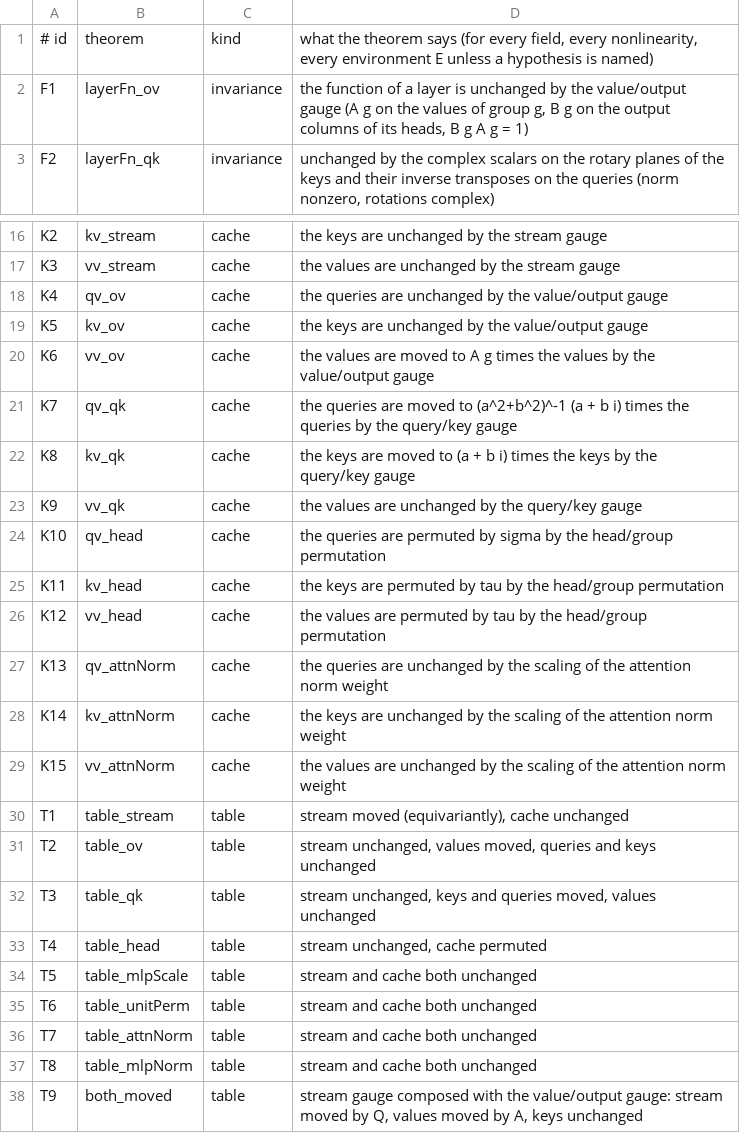
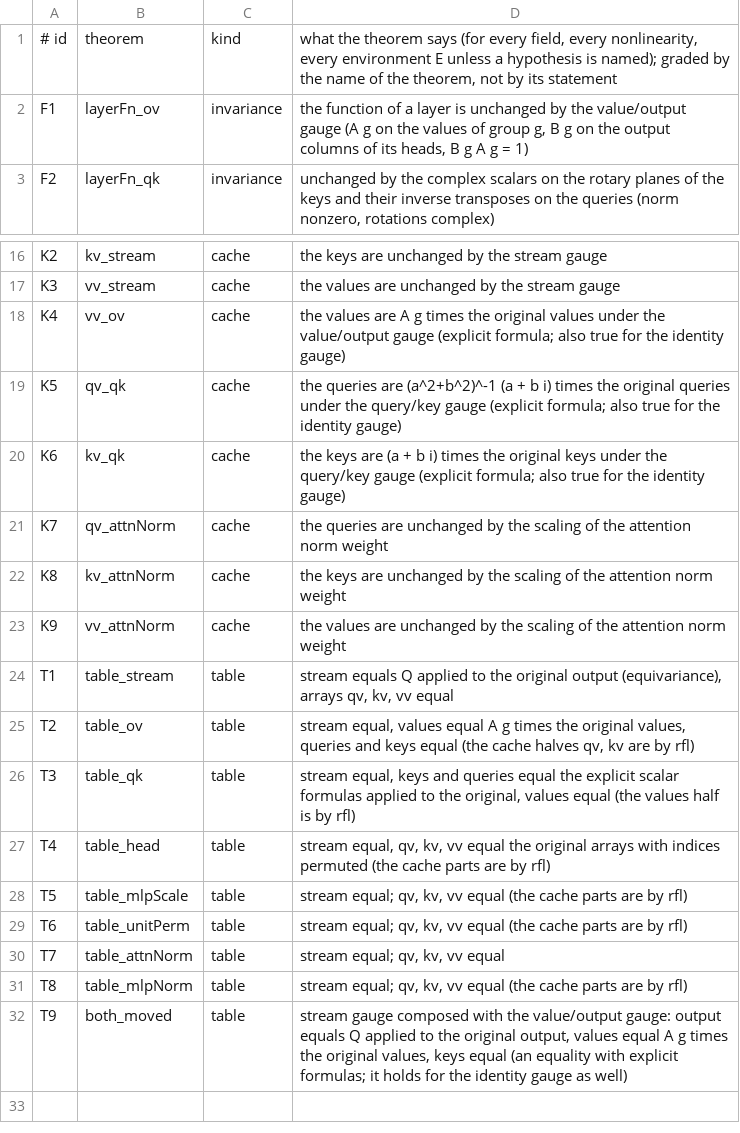
Before and after one commit to metavacua/lm-normal-form, a TSV file: batches/0021/claims21.tsv, drawn as a sheet; only a part is shown, gaps mark what is left out; the diff covers the shown part only.

```diff
--- a/batches/0021/claims21.tsv
+++ b/batches/0021/claims21.tsv
@@ -1,2 +1,2 @@
-# id	theorem	kind	what the theorem says (for every field, every nonlinearity, every environment E unless a hypothesis is named)
+# id	theorem	kind	what the theorem says (for every field, every nonlinearity, every environment E unless a hypothesis is named); graded by the name of the theorem, not by its statement
 F1	layerFn_ov	invariance	the function of a layer is unchanged by the value/output gauge (A g on the values of group g, B g on the output columns of its heads, B g A g = 1)
@@ -17,22 +17,16 @@ K2	kv_stream	cache	the keys are unchanged by the stream gauge
 K3	vv_stream	cache	the values are unchanged by the stream gauge
-K4	qv_ov	cache	the queries are unchanged by the value/output gauge
-K5	kv_ov	cache	the keys are unchanged by the value/output gauge
-K6	vv_ov	cache	the values are moved to A g times the values by the value/output gauge
-K7	qv_qk	cache	the queries are moved to (a^2+b^2)^-1 (a + b i) times the queries by the query/key gauge
-K8	kv_qk	cache	the keys are moved to (a + b i) times the keys by the query/key gauge
-K9	vv_qk	cache	the values are unchanged by the query/key gauge
-K10	qv_head	cache	the queries are permuted by sigma by the head/group permutation
-K11	kv_head	cache	the keys are permuted by tau by the head/group permutation
-K12	vv_head	cache	the values are permuted by tau by the head/group permutation
-K13	qv_attnNorm	cache	the queries are unchanged by the scaling of the attention norm weight
-K14	kv_attnNorm	cache	the keys are unchanged by the scaling of the attention norm weight
-K15	vv_attnNorm	cache	the values are unchanged by the scaling of the attention norm weight
-T1	table_stream	table	stream moved (equivariantly), cache unchanged
-T2	table_ov	table	stream unchanged, values moved, queries and keys unchanged
-T3	table_qk	table	stream unchanged, keys and queries moved, values unchanged
-T4	table_head	table	stream unchanged, cache permuted
-T5	table_mlpScale	table	stream and cache both unchanged
-T6	table_unitPerm	table	stream and cache both unchanged
-T7	table_attnNorm	table	stream and cache both unchanged
-T8	table_mlpNorm	table	stream and cache both unchanged
-T9	both_moved	table	stream gauge composed with the value/output gauge: stream moved by Q, values moved by A, keys unchanged
+K4	vv_ov	cache	the values are A g times the original values under the value/output gauge (explicit formula; also true for the identity gauge)
+K5	qv_qk	cache	the queries are (a^2+b^2)^-1 (a + b i) times the original queries under the query/key gauge (explicit formula; also true for the identity gauge)
+K6	kv_qk	cache	the keys are (a + b i) times the original keys under the query/key gauge (explicit formula; also true for the identity gauge)
+K7	qv_attnNorm	cache	the queries are unchanged by the scaling of the attention norm weight
+K8	kv_attnNorm	cache	the keys are unchanged by the scaling of the attention norm weight
+K9	vv_attnNorm	cache	the values are unchanged by the scaling of the attention norm weight
+T1	table_stream	table	stream equals Q applied to the original output (equivariance), arrays qv, kv, vv equal
+T2	table_ov	table	stream equal, values equal A g times the original values, queries and keys equal (the cache halves qv, kv are by rfl)
+T3	table_qk	table	stream equal, keys and queries equal the explicit scalar formulas applied to the original, values equal (the values half is by rfl)
+T4	table_head	table	stream equal, qv, kv, vv equal the original arrays with indices permuted (the cache parts are by rfl)
+T5	table_mlpScale	table	stream equal; qv, kv, vv equal (the cache parts are by rfl)
+T6	table_unitPerm	table	stream equal; qv, kv, vv equal (the cache parts are by rfl)
+T7	table_attnNorm	table	stream equal; qv, kv, vv equal
+T8	table_mlpNorm	table	stream equal; qv, kv, vv equal (the cache parts are by rfl)
+T9	both_moved	table	stream gauge composed with the value/output gauge: output equals Q applied to the original output, values equal A g times the original values, keys equal (an equality with explicit formulas; it holds for the identity gauge as well)
```
Also changed, not shown: 1 edited cell elsewhere in this file, 26 other files.
